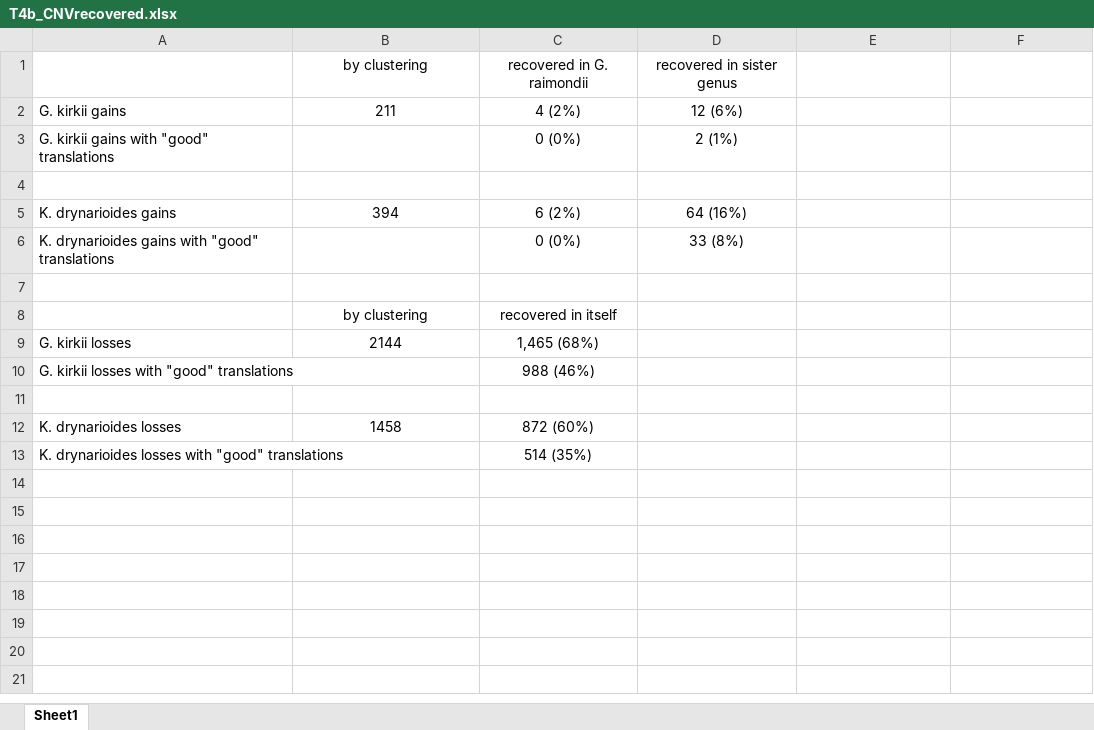
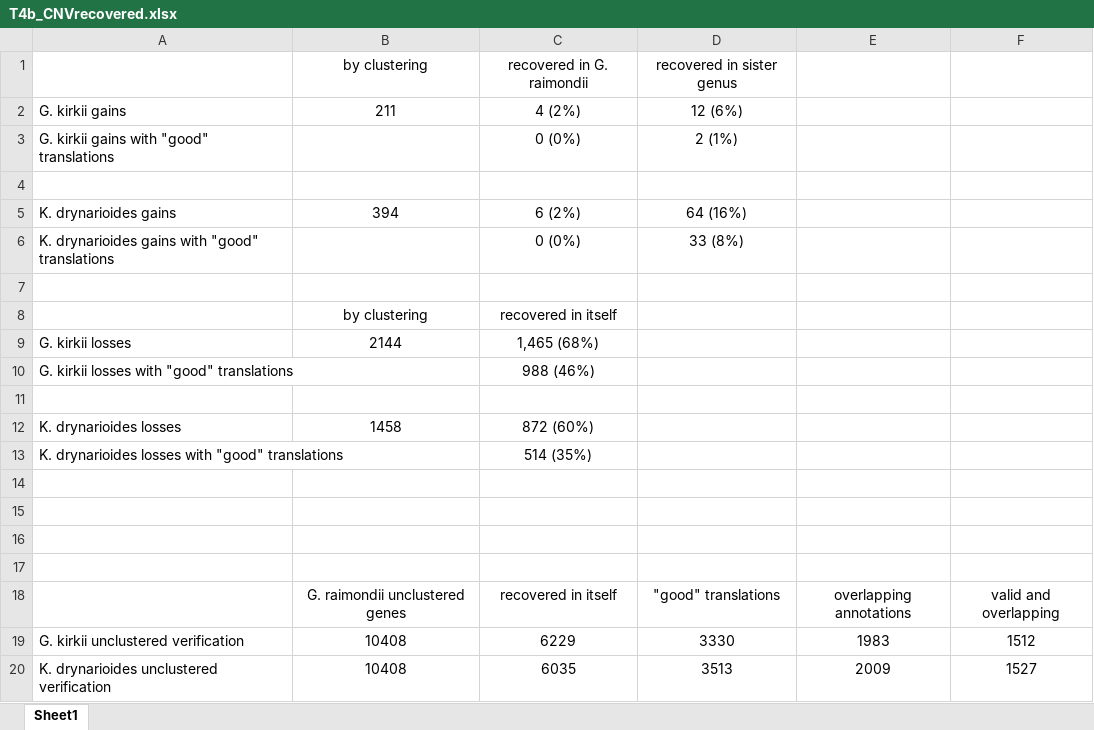
Before and after one commit to Wendellab/KokiaKirkii, an Excel workbook: manuscript/first_draft/T4b_CNVrecovered.xlsx, sheet Sheet1, drawn as a sheet; values as stored, in another font and other column widths than the file's, no borders; the diff names each change by its address in the sheet, - before the commit and + after, or states it on an @@ line.

Commit message:
Adding new G. raimondii unclustered verification to table

```diff
--- a/manuscript/first_draft/T4b_CNVrecovered.xlsx (sheet Sheet1)
+++ b/manuscript/first_draft/T4b_CNVrecovered.xlsx (sheet Sheet1)
+row 14: (empty)
+row 15: (empty)
+row 16: (empty)
+row 17: (empty)
+row 18:  | G. raimondii unclustered genes | recovered in itself | "good" translations | overlapping annotations | valid and overlapping
+row 19: G. kirkii unclustered verification | 10408 | 6229 | 3330 | 1983 | 1512
+row 20: K. drynarioides unclustered verification | 10408 | 6035 | 3513 | 2009 | 1527
```
